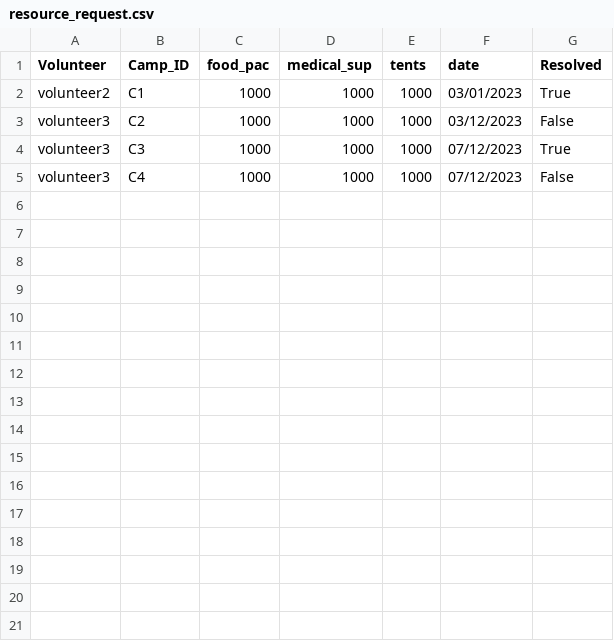
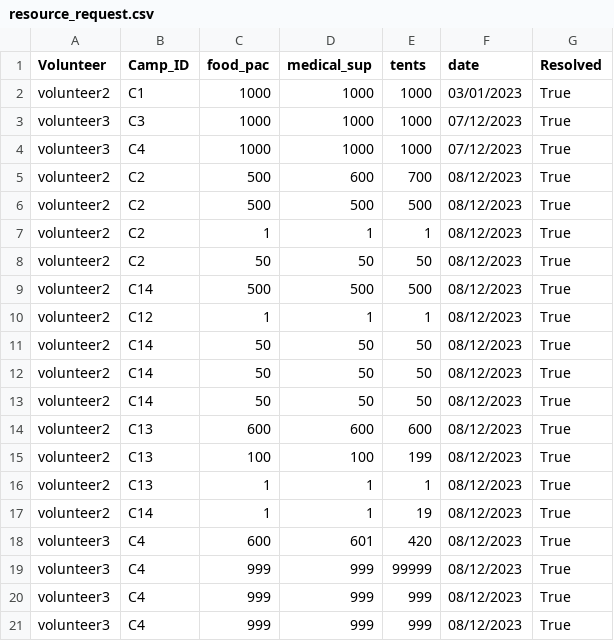
Before and after one commit to devangovind/intro-programming, a CSV file: classes/resource_request.csv, drawn as a sheet.

Commit message:
updated requests

```diff
--- a/classes/resource_request.csv
+++ b/classes/resource_request.csv
@@ -2,4 +2,20 @@ Volunteer,Camp_ID,food_pac,medical_sup,tents,date,Resolved
 volunteer2,C1,1000,1000,1000,03/01/2023,True
-volunteer3,C2,1000,1000,1000,03/12/2023,False
 volunteer3,C3,1000,1000,1000,07/12/2023,True
-volunteer3,C4,1000,1000,1000,07/12/2023,False
+volunteer3,C4,1000,1000,1000,07/12/2023,True
+volunteer2,C2,500,600,700,08/12/2023,True
+volunteer2,C2,500,500,500,08/12/2023,True
+volunteer2,C2,1,1,1,08/12/2023,True
+volunteer2,C2,50,50,50,08/12/2023,True
+volunteer2,C14,500,500,500,08/12/2023,True
+volunteer2,C12,1,1,1,08/12/2023,True
+volunteer2,C14,50,50,50,08/12/2023,True
+volunteer2,C14,50,50,50,08/12/2023,True
+volunteer2,C14,50,50,50,08/12/2023,True
+volunteer2,C13,600,600,600,08/12/2023,True
+volunteer2,C13,100,100,199,08/12/2023,True
+volunteer2,C13,1,1,1,08/12/2023,True
+volunteer2,C14,1,1,19,08/12/2023,True
+volunteer3,C4,600,601,420,08/12/2023,True
+volunteer3,C4,999,999,99999,08/12/2023,True
+volunteer3,C4,999,999,999,08/12/2023,True
+volunteer3,C4,999,999,999,08/12/2023,True
```
Also changed, not shown: classes/camps_file.csv, classes/plans_file.csv, 6 other files.
